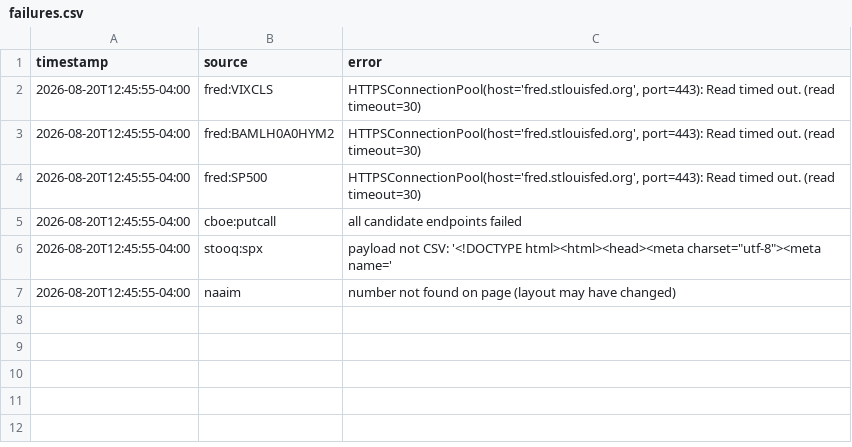
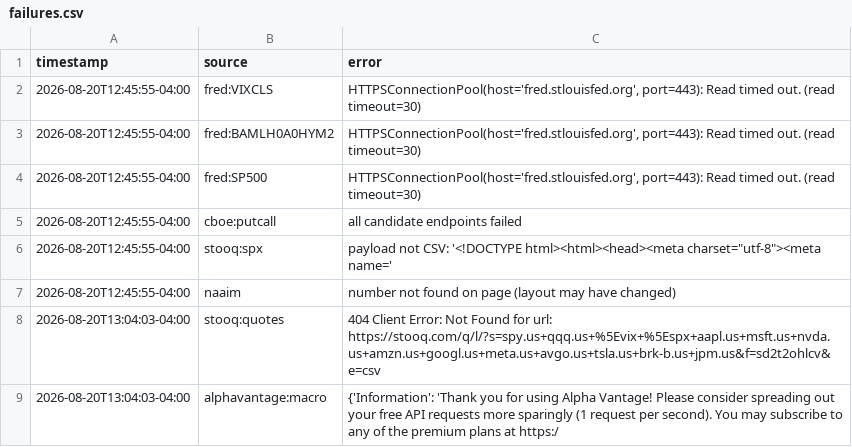
Before and after one commit to corevaultint/dial-data-relay, a CSV file: data/log/failures.csv, drawn as a sheet.

```diff
--- a/data/log/failures.csv
+++ b/data/log/failures.csv
@@ -7 +7,3 @@ timestamp,source,error
 2026-08-20T12:45:55-04:00,naaim,number not found on page (layout may have changed)
+2026-08-20T13:04:03-04:00,stooq:quotes,404 Client Error: Not Found for url: https://stooq.com/q/l/?s=spy.us+qqq.us+%5Evix+%5Espx+aapl.us+msft.us+nvda.us+amzn.us+googl.us+meta.us+avgo.us+tsla.us+brk-b.us+jpm.us&f=sd2t2ohlcv&e=csv
+2026-08-20T13:04:03-04:00,alphavantage:macro,{'Information': 'Thank you for using Alpha Vantage! Please consider spreading out your free API requests more sparingly (1 request per second). You may subscribe to any of the premium plans at https:/
```
Also changed, not shown: 3 other files.
